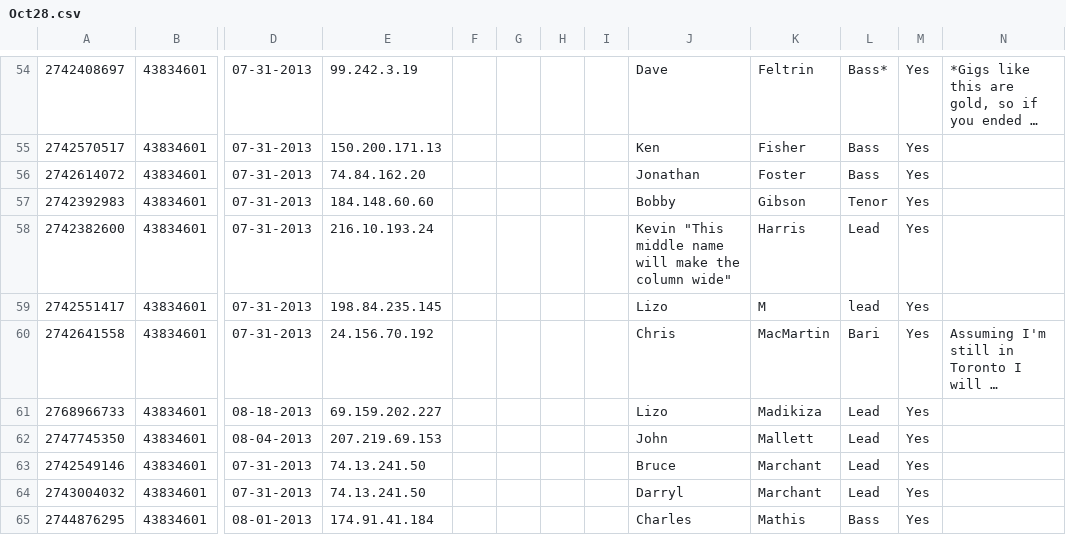
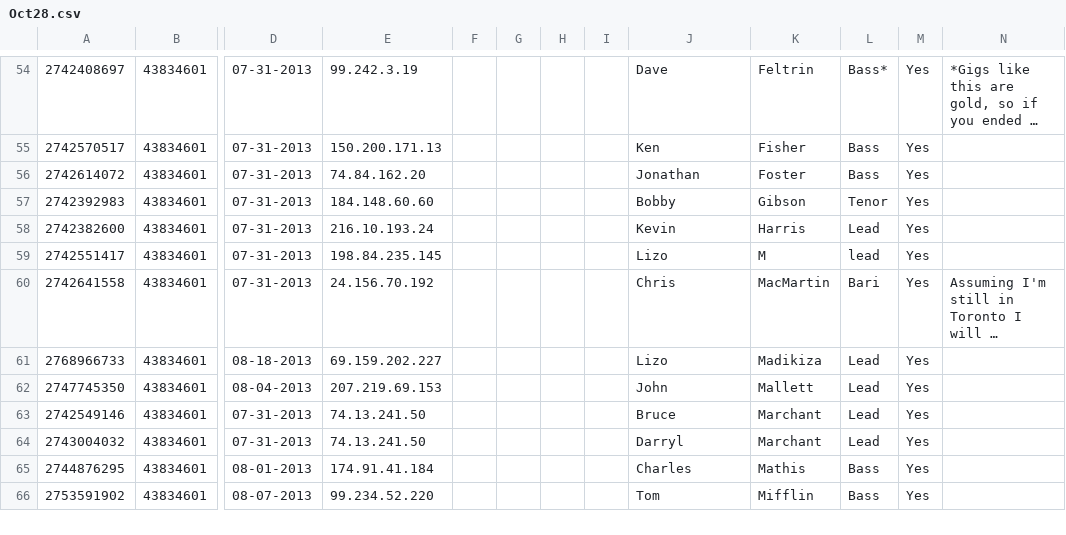
Before and after one commit to talexb/testDancer2api, a CSV file: Oct28.csv, drawn as a sheet; only a part is shown, gaps mark what is left out; the shorter side is filled out with more unchanged rows; long unchanged cells end in …; the diff names each change by its address in the sheet, - before the commit and + after, or states it on an @@ line.

Commit message:
Oct28 data parses OK
Update csv1 so that it parses the Oct28 data into the database correctly.
Several mis-spellings of names have turned up.

```diff
--- a/Oct28.csv
+++ b/Oct28.csv
-J58: Kevin "This middle name will make the column wide"
+J58: Kevin
```
Also changed, not shown: 1 other file.
